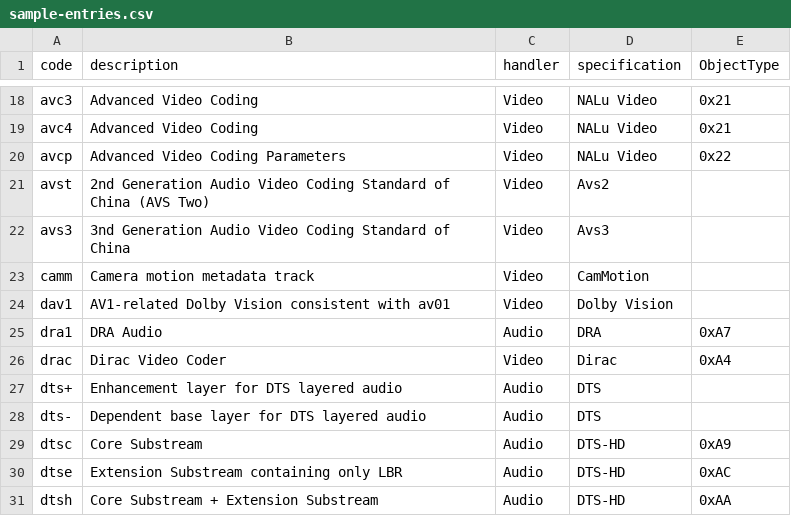
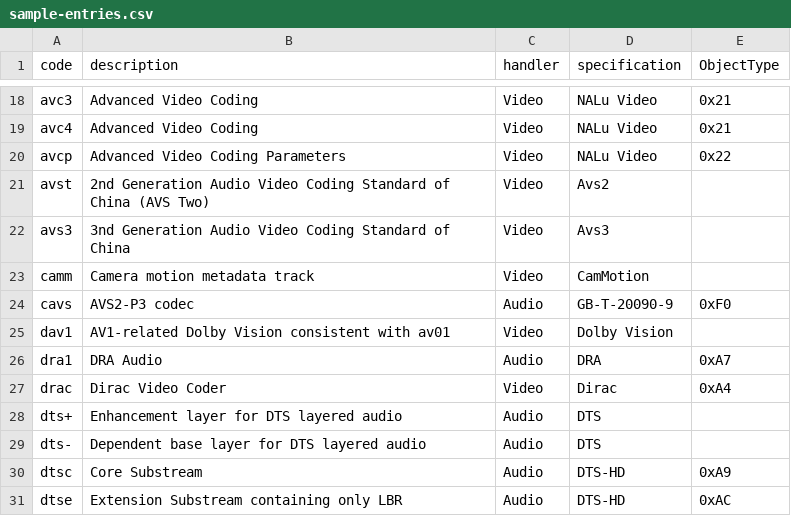
Before and after one commit to mp4ra/mp4ra.github.io, a CSV file: CSV/sample-entries.csv, drawn as a sheet; only a part is shown, gaps mark what is left out; the shorter side is filled out with more unchanged rows; the diff names each change by its address in the sheet, - before the commit and + after, or states it on an @@ line.

```diff
--- a/CSV/sample-entries.csv
+++ b/CSV/sample-entries.csv
+row 24: cavs | AVS2-P3 codec | Audio | GB-T-20090-9 | 0xF0
```
Also changed, not shown: CSV/specifications.csv.
